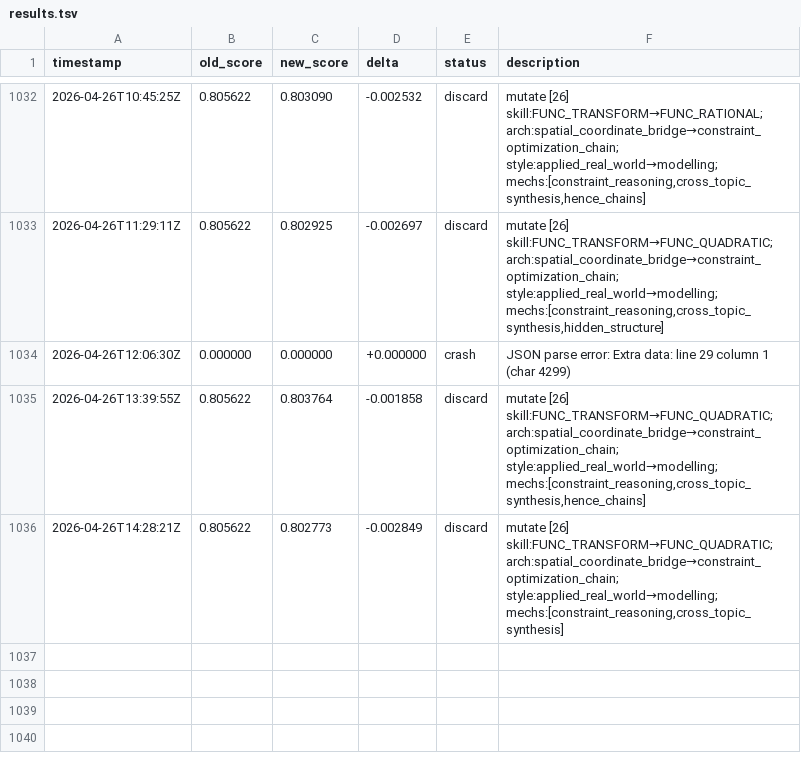
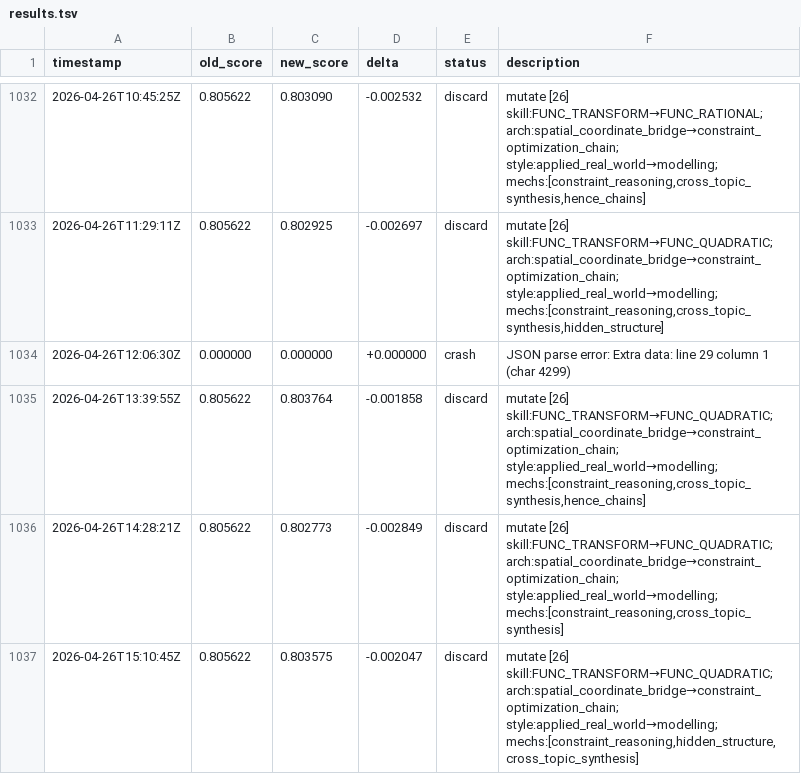
Before and after one commit to jhk7784/autoquestions, a TSV file: results.tsv, drawn as a sheet; only a part is shown, gaps mark what is left out.

Commit message:
cycle: run-24959825648

```diff
--- a/results.tsv
+++ b/results.tsv
@@ -1036 +1036,2 @@ timestamp	old_score	new_score	delta	status	description
 2026-04-26T14:28:21Z	0.805622	0.802773	-0.002849	discard	mutate [26] skill:FUNC_TRANSFORM→FUNC_QUADRATIC; arch:spatial_coordinate_bridge→constraint_optimization_chain; style:applied_real_world→modelling; mechs:[constraint_reasoning,cross_topic_synthesis]
+2026-04-26T15:10:45Z	0.805622	0.803575	-0.002047	discard	mutate [26] skill:FUNC_TRANSFORM→FUNC_QUADRATIC; arch:spatial_coordinate_bridge→constraint_optimization_chain; style:applied_real_world→modelling; mechs:[constraint_reasoning,hidden_structure,cross_topic_synthesis]
```
